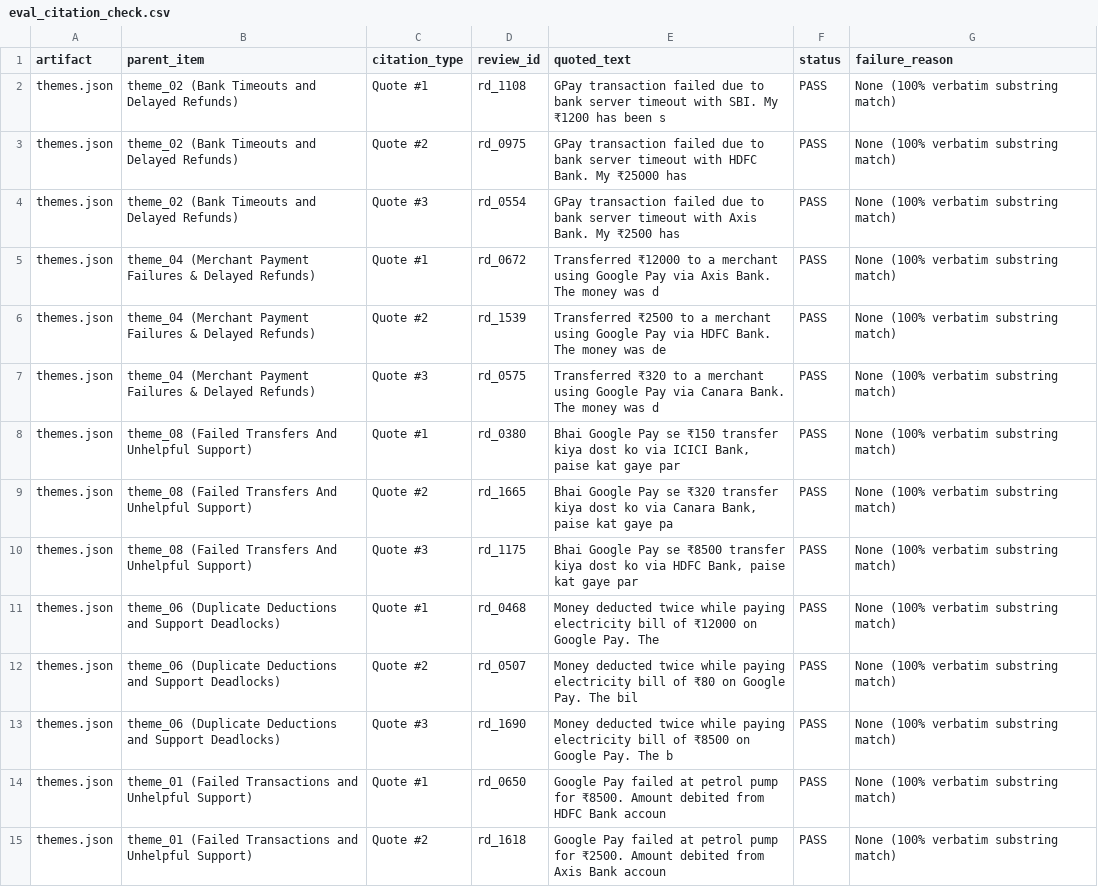
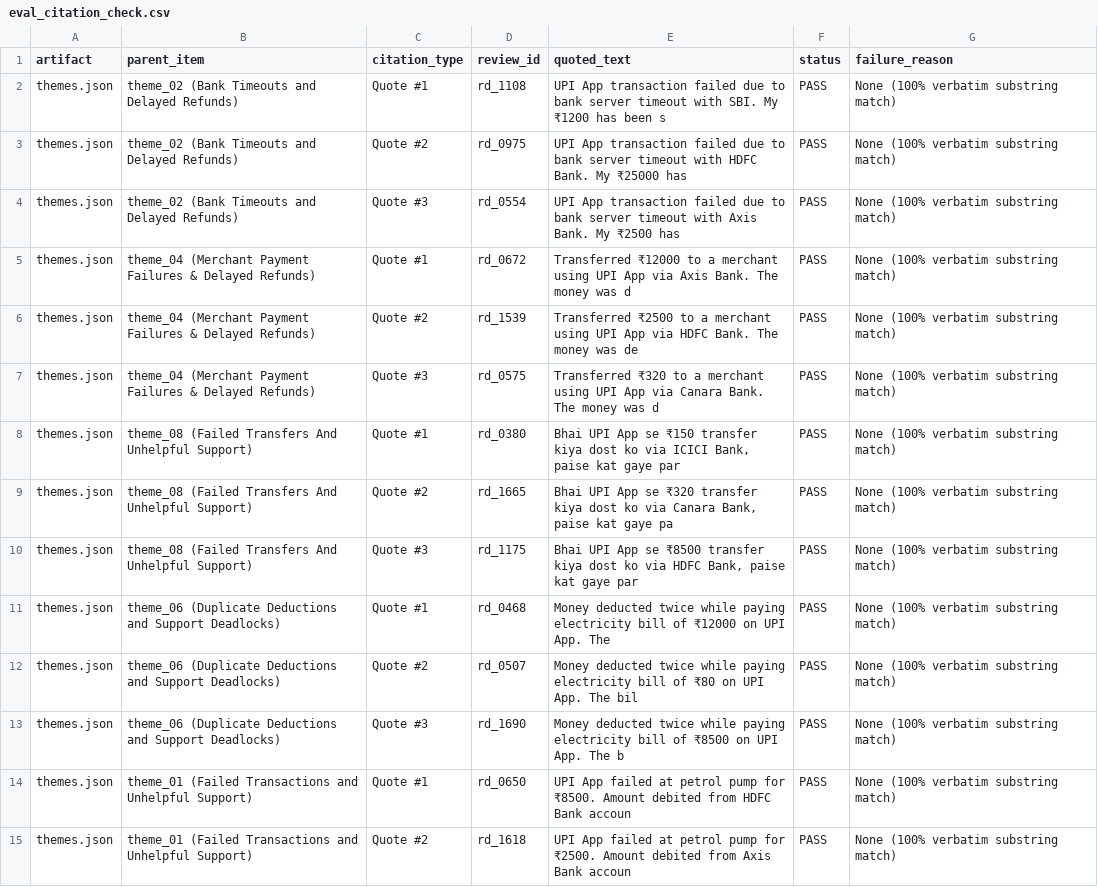
Before and after one commit to shreetejkumard/gpay-voc-copilot, a CSV file: evals/results/eval_citation_check.csv, drawn as a sheet; only a part is shown; the diff covers the shown part only.

```diff
--- a/evals/results/eval_citation_check.csv
+++ b/evals/results/eval_citation_check.csv
@@ -1,15 +1,15 @@
 artifact,parent_item,citation_type,review_id,quoted_text,status,failure_reason
-themes.json,theme_02 (Bank Timeouts and Delayed Refunds),Quote #1,rd_1108,GPay transaction failed due to bank server timeout with SBI. My ₹1200 has been s,PASS,None (100% verbatim substring match)
-themes.json,theme_02 (Bank Timeouts and Delayed Refunds),Quote #2,rd_0975,GPay transaction failed due to bank server timeout with HDFC Bank. My ₹25000 has,PASS,None (100% verbatim substring match)
-themes.json,theme_02 (Bank Timeouts and Delayed Refunds),Quote #3,rd_0554,GPay transaction failed due to bank server timeout with Axis Bank. My ₹2500 has ,PASS,None (100% verbatim substring match)
-themes.json,theme_04 (Merchant Payment Failures & Delayed Refunds),Quote #1,rd_0672,Transferred ₹12000 to a merchant using Google Pay via Axis Bank. The money was d,PASS,None (100% verbatim substring match)
-themes.json,theme_04 (Merchant Payment Failures & Delayed Refunds),Quote #2,rd_1539,Transferred ₹2500 to a merchant using Google Pay via HDFC Bank. The money was de,PASS,None (100% verbatim substring match)
-themes.json,theme_04 (Merchant Payment Failures & Delayed Refunds),Quote #3,rd_0575,Transferred ₹320 to a merchant using Google Pay via Canara Bank. The money was d,PASS,None (100% verbatim substring match)
-themes.json,theme_08 (Failed Transfers And Unhelpful Support),Quote #1,rd_0380,"Bhai Google Pay se ₹150 transfer kiya dost ko via ICICI Bank, paise kat gaye par",PASS,None (100% verbatim substring match)
-themes.json,theme_08 (Failed Transfers And Unhelpful Support),Quote #2,rd_1665,"Bhai Google Pay se ₹320 transfer kiya dost ko via Canara Bank, paise kat gaye pa",PASS,None (100% verbatim substring match)
-themes.json,theme_08 (Failed Transfers And Unhelpful Support),Quote #3,rd_1175,"Bhai Google Pay se ₹8500 transfer kiya dost ko via HDFC Bank, paise kat gaye par",PASS,None (100% verbatim substring match)
-themes.json,theme_06 (Duplicate Deductions and Support Deadlocks),Quote #1,rd_0468,Money deducted twice while paying electricity bill of ₹12000 on Google Pay. The ,PASS,None (100% verbatim substring match)
-themes.json,theme_06 (Duplicate Deductions and Support Deadlocks),Quote #2,rd_0507,Money deducted twice while paying electricity bill of ₹80 on Google Pay. The bil,PASS,None (100% verbatim substring match)
-themes.json,theme_06 (Duplicate Deductions and Support Deadlocks),Quote #3,rd_1690,Money deducted twice while paying electricity bill of ₹8500 on Google Pay. The b,PASS,None (100% verbatim substring match)
-themes.json,theme_01 (Failed Transactions and Unhelpful Support),Quote #1,rd_0650,Google Pay failed at petrol pump for ₹8500. Amount debited from HDFC Bank accoun,PASS,None (100% verbatim substring match)
-themes.json,theme_01 (Failed Transactions and Unhelpful Support),Quote #2,rd_1618,Google Pay failed at petrol pump for ₹2500. Amount debited from Axis Bank accoun,PASS,None (100% verbatim substring match)
+themes.json,theme_02 (Bank Timeouts and Delayed Refunds),Quote #1,rd_1108,UPI App transaction failed due to bank server timeout with SBI. My ₹1200 has been s,PASS,None (100% verbatim substring match)
+themes.json,theme_02 (Bank Timeouts and Delayed Refunds),Quote #2,rd_0975,UPI App transaction failed due to bank server timeout with HDFC Bank. My ₹25000 has,PASS,None (100% verbatim substring match)
+themes.json,theme_02 (Bank Timeouts and Delayed Refunds),Quote #3,rd_0554,UPI App transaction failed due to bank server timeout with Axis Bank. My ₹2500 has ,PASS,None (100% verbatim substring match)
+themes.json,theme_04 (Merchant Payment Failures & Delayed Refunds),Quote #1,rd_0672,Transferred ₹12000 to a merchant using UPI App via Axis Bank. The money was d,PASS,None (100% verbatim substring match)
+themes.json,theme_04 (Merchant Payment Failures & Delayed Refunds),Quote #2,rd_1539,Transferred ₹2500 to a merchant using UPI App via HDFC Bank. The money was de,PASS,None (100% verbatim substring match)
+themes.json,theme_04 (Merchant Payment Failures & Delayed Refunds),Quote #3,rd_0575,Transferred ₹320 to a merchant using UPI App via Canara Bank. The money was d,PASS,None (100% verbatim substring match)
+themes.json,theme_08 (Failed Transfers And Unhelpful Support),Quote #1,rd_0380,"Bhai UPI App se ₹150 transfer kiya dost ko via ICICI Bank, paise kat gaye par",PASS,None (100% verbatim substring match)
+themes.json,theme_08 (Failed Transfers And Unhelpful Support),Quote #2,rd_1665,"Bhai UPI App se ₹320 transfer kiya dost ko via Canara Bank, paise kat gaye pa",PASS,None (100% verbatim substring match)
+themes.json,theme_08 (Failed Transfers And Unhelpful Support),Quote #3,rd_1175,"Bhai UPI App se ₹8500 transfer kiya dost ko via HDFC Bank, paise kat gaye par",PASS,None (100% verbatim substring match)
+themes.json,theme_06 (Duplicate Deductions and Support Deadlocks),Quote #1,rd_0468,Money deducted twice while paying electricity bill of ₹12000 on UPI App. The ,PASS,None (100% verbatim substring match)
+themes.json,theme_06 (Duplicate Deductions and Support Deadlocks),Quote #2,rd_0507,Money deducted twice while paying electricity bill of ₹80 on UPI App. The bil,PASS,None (100% verbatim substring match)
+themes.json,theme_06 (Duplicate Deductions and Support Deadlocks),Quote #3,rd_1690,Money deducted twice while paying electricity bill of ₹8500 on UPI App. The b,PASS,None (100% verbatim substring match)
+themes.json,theme_01 (Failed Transactions and Unhelpful Support),Quote #1,rd_0650,UPI App failed at petrol pump for ₹8500. Amount debited from HDFC Bank accoun,PASS,None (100% verbatim substring match)
+themes.json,theme_01 (Failed Transactions and Unhelpful Support),Quote #2,rd_1618,UPI App failed at petrol pump for ₹2500. Amount debited from Axis Bank accoun,PASS,None (100% verbatim substring match)
```
Also changed, not shown: 19 edited cells elsewhere in this file, data/clean_reviews.csv, data/clustered_reviews.csv, 30 other files.
